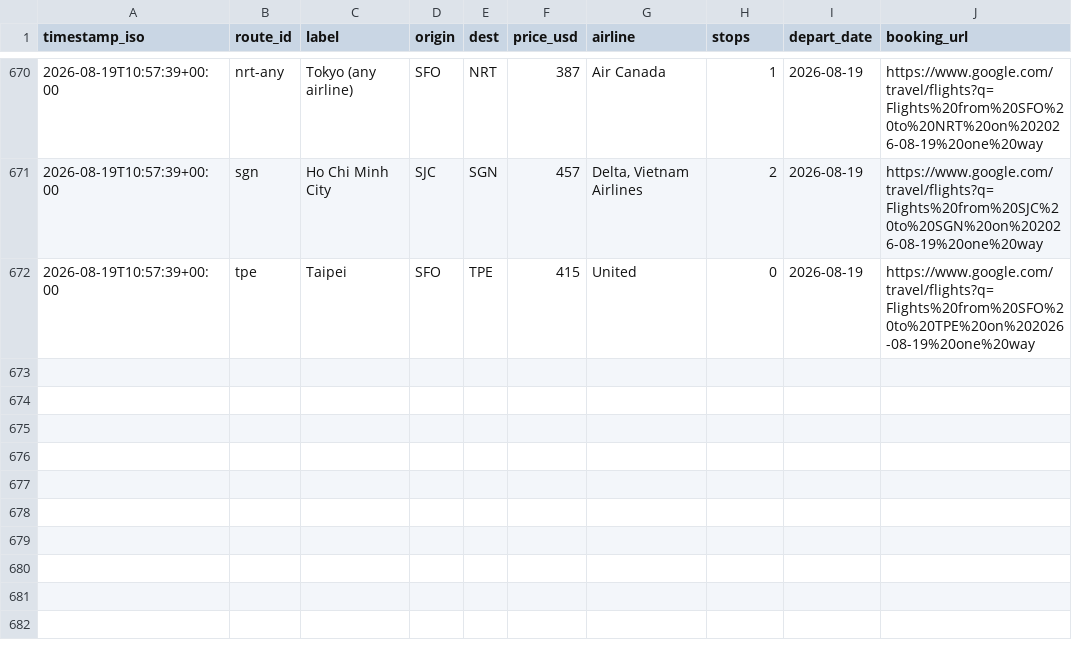
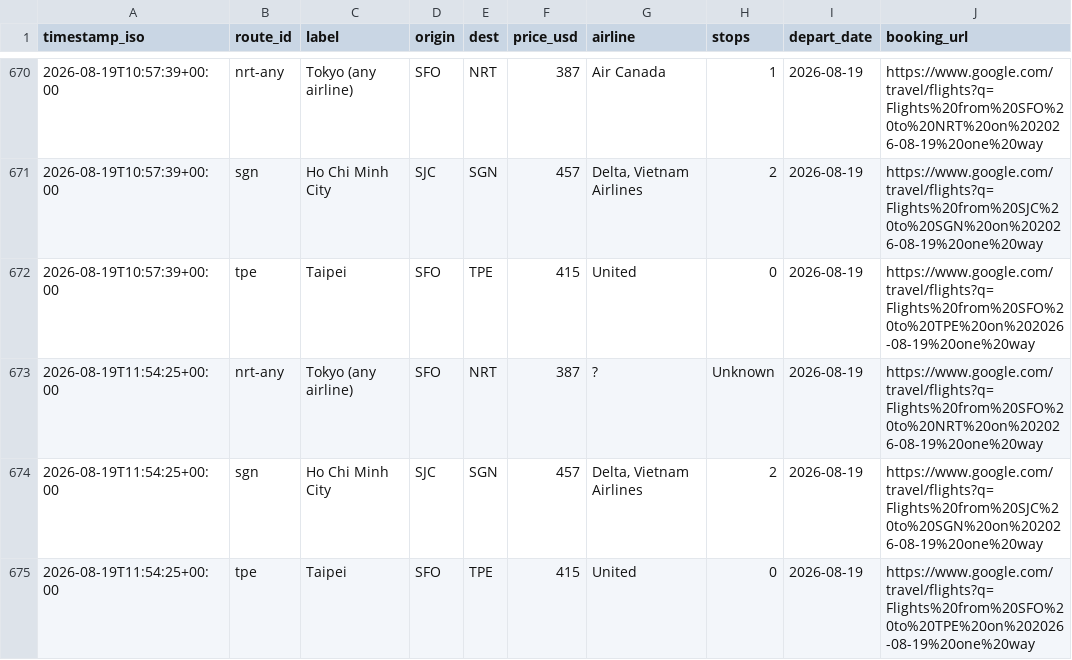
Before and after one commit to vanqd3216-dev/fare-tracker, a CSV file: fares_log.csv, drawn as a sheet; only a part is shown, gaps mark what is left out; the diff names each change by its address in the sheet, - before the commit and + after, or states it on an @@ line.

```diff
--- a/fares_log.csv
+++ b/fares_log.csv
+row 673: 2026-08-19T11:54:25+00:00 | nrt-any | Tokyo (any airline) | SFO | NRT | 387 | ? | Unknown | 2026-08-19 | https://www.google.com/travel/flights?q=Flights%20from%20SFO%20to%20NRT%20on%202026-08-19%20one%20way
+row 674: 2026-08-19T11:54:25+00:00 | sgn | Ho Chi Minh City | SJC | SGN | 457 | Delta, Vietnam Airlines | 2 | 2026-08-19 | https://www.google.com/travel/flights?q=Flights%20from%20SJC%20to%20SGN%20on%202026-08-19%20one%20way
+row 675: 2026-08-19T11:54:25+00:00 | tpe | Taipei | SFO | TPE | 415 | United | 0 | 2026-08-19 | https://www.google.com/travel/flights?q=Flights%20from%20SFO%20to%20TPE%20on%202026-08-19%20one%20way
```
